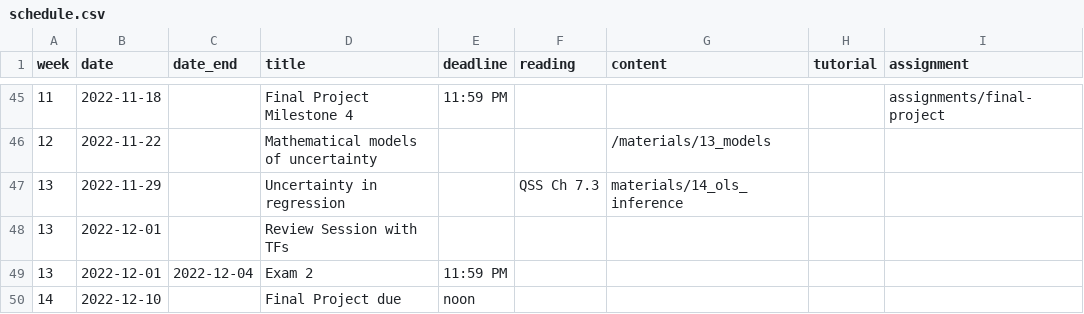
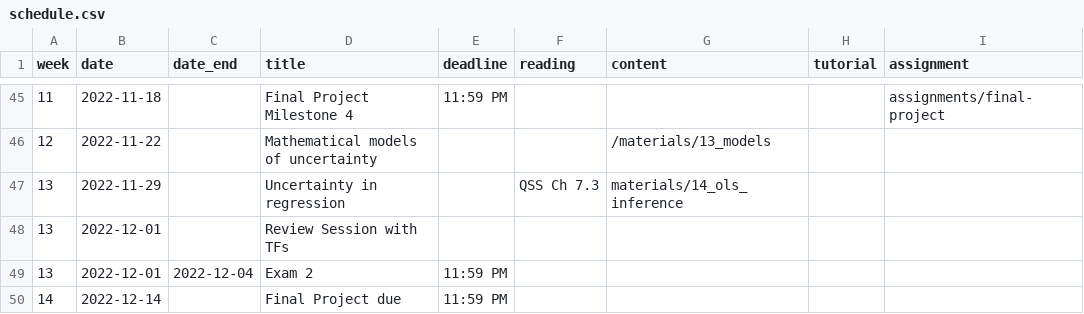
Before and after one commit to mattblackwell/gov50-f22-site, a CSV file: data/schedule.csv, drawn as a sheet; only a part is shown, gaps mark what is left out.

Commit message:
final project due dates

```diff
--- a/data/schedule.csv
+++ b/data/schedule.csv
@@ -49,2 +49,2 @@
 13,2022-12-01,2022-12-04,Exam 2,11:59 PM,,,,
-14,2022-12-10,,Final Project due,noon,,,,
+14,2022-12-14,,Final Project due,11:59 PM,,,,
```
Also changed, not shown: 4 other files.
